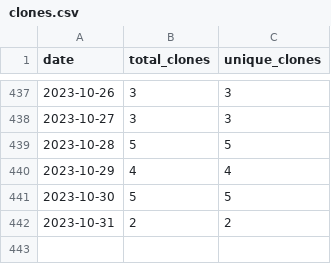
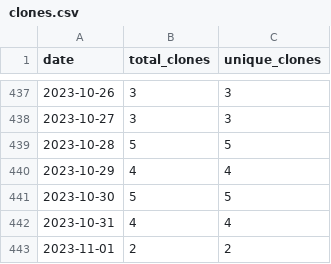
Before and after one commit to wumphlett/COMP-5120, a CSV file: .traffic/clones.csv, drawn as a sheet; only a part is shown, gaps mark what is left out.

Commit message:
Updating repository traffic

```diff
--- a/.traffic/clones.csv
+++ b/.traffic/clones.csv
@@ -441,2 +441,3 @@ date,total_clones,unique_clones
 2023-10-30,5,5
-2023-10-31,2,2
+2023-10-31,4,4
+2023-11-01,2,2
```
Also changed, not shown: .traffic/views.csv, 3 other files.
